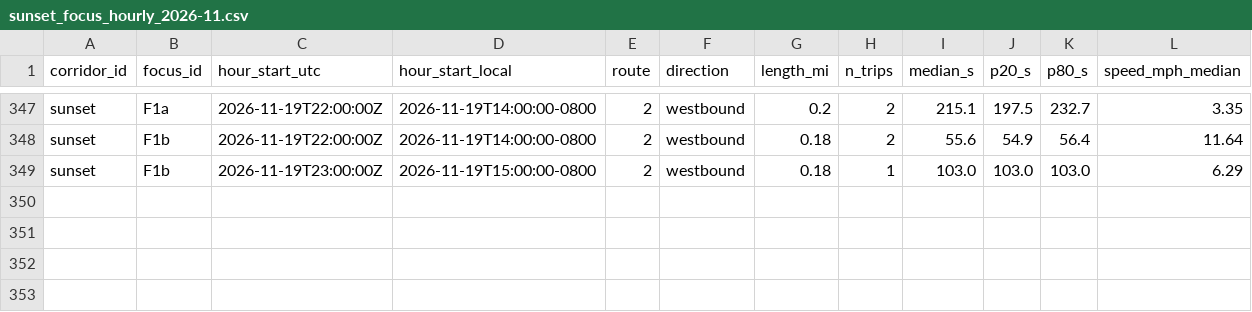
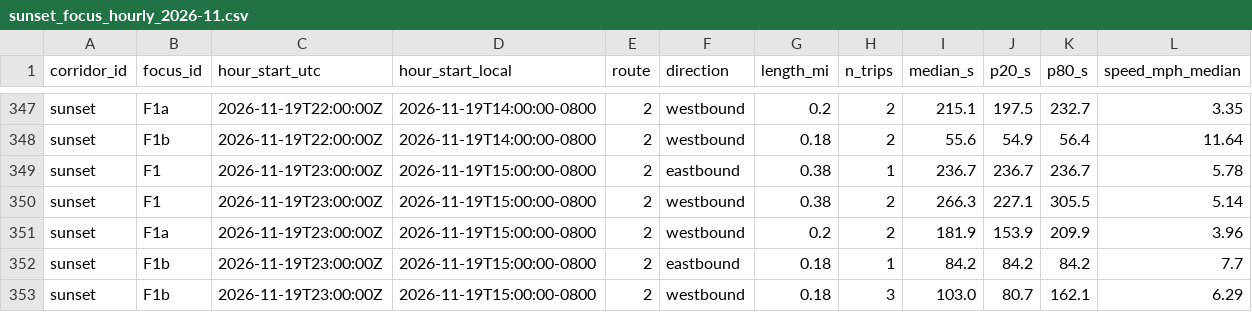
Before and after one commit to here/aviary, a CSV file: data/corridors/sunset/observed/sunset_focus_hourly_2026-11.csv, drawn as a sheet; only a part is shown, gaps mark what is left out.

```diff
--- a/data/corridors/sunset/observed/sunset_focus_hourly_2026-11.csv
+++ b/data/corridors/sunset/observed/sunset_focus_hourly_2026-11.csv
@@ -348,2 +348,6 @@ sunset,F1a,2026-11-19T22:00:00Z,2026-11-19T14:00:00-0800,2,westbound,0.2,2,215.1
 sunset,F1b,2026-11-19T22:00:00Z,2026-11-19T14:00:00-0800,2,westbound,0.18,2,55.6,54.9,56.4,11.64
-sunset,F1b,2026-11-19T23:00:00Z,2026-11-19T15:00:00-0800,2,westbound,0.18,1,103.0,103.0,103.0,6.29
+sunset,F1,2026-11-19T23:00:00Z,2026-11-19T15:00:00-0800,2,eastbound,0.38,1,236.7,236.7,236.7,5.78
+sunset,F1,2026-11-19T23:00:00Z,2026-11-19T15:00:00-0800,2,westbound,0.38,2,266.3,227.1,305.5,5.14
+sunset,F1a,2026-11-19T23:00:00Z,2026-11-19T15:00:00-0800,2,westbound,0.2,2,181.9,153.9,209.9,3.96
+sunset,F1b,2026-11-19T23:00:00Z,2026-11-19T15:00:00-0800,2,eastbound,0.18,1,84.2,84.2,84.2,7.7
+sunset,F1b,2026-11-19T23:00:00Z,2026-11-19T15:00:00-0800,2,westbound,0.18,3,103.0,80.7,162.1,6.29
```
Also changed, not shown: data/corridors/hollywood/observed/hollywood_observed_2026-11.csv, data/corridors/olympic/observed/olympic_observed_2026-11.csv, 15 other files.
